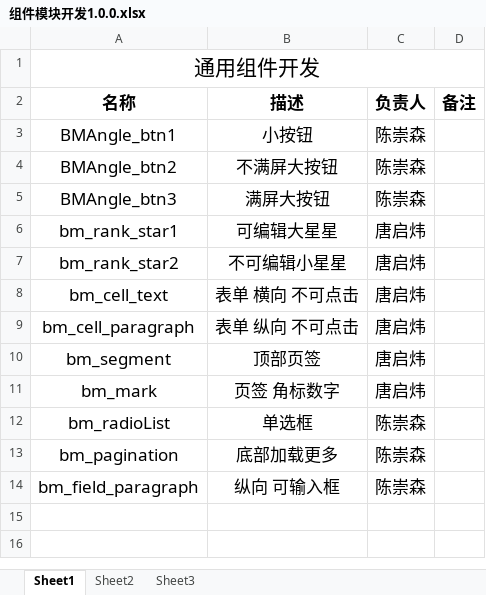
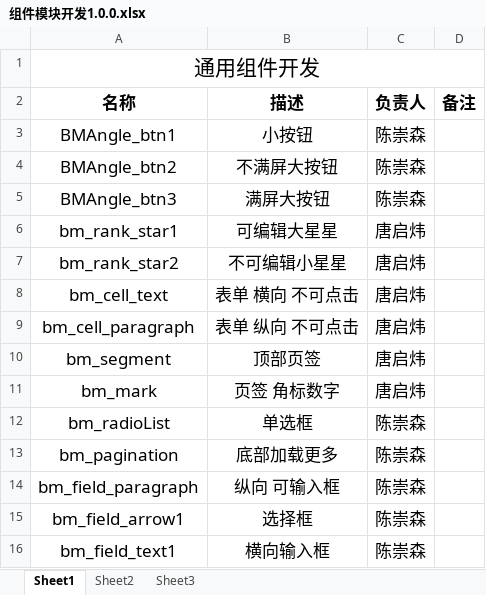
Before and after one commit to lk666/MoonAngleGradleUpdate, an Excel workbook: 组件模块开发1.0.0.xlsx, sheet Sheet1, drawn as a sheet; values as stored, in another font and other column widths than the file's, no borders; the diff names each change by its address in the sheet, - before the commit and + after, or states it on an @@ line.

Commit message:
更新组件开发文档；

```diff
--- a/组件模块开发1.0.0.xlsx (sheet Sheet1)
+++ b/组件模块开发1.0.0.xlsx (sheet Sheet1)
+row 15: bm_field_arrow1 | 选择框 | 陈崇森
+row 16: bm_field_text1 | 横向输入框 | 陈崇森
```
